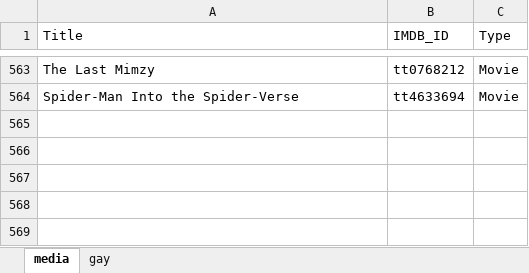
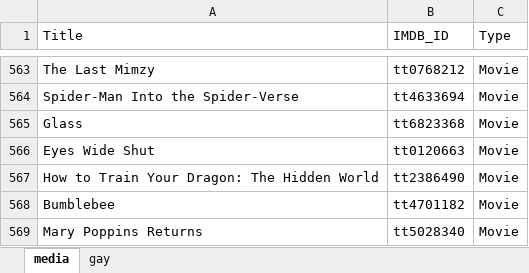
Before and after one commit to GrayYoung/grayyoung.github.io, an Excel workbook: data/media.xlsx, sheet media, drawn as a sheet; only a part is shown, gaps mark what is left out; values as stored, in another font and other column widths than the file's, no borders; table styles not drawn; the diff names each change by its address in the sheet, - before the commit and + after, or states it on an @@ line.

```diff
--- a/data/media.xlsx (sheet media)
+++ b/data/media.xlsx (sheet media)
+row 565: Glass | tt6823368 | Movie
+row 566: Eyes Wide Shut | tt0120663 | Movie
+row 567: How to Train Your Dragon: The Hidden World | tt2386490 | Movie
+row 568: Bumblebee | tt4701182 | Movie
+row 569: Mary Poppins Returns | tt5028340 | Movie
```
Also changed, not shown: 2 other files.
